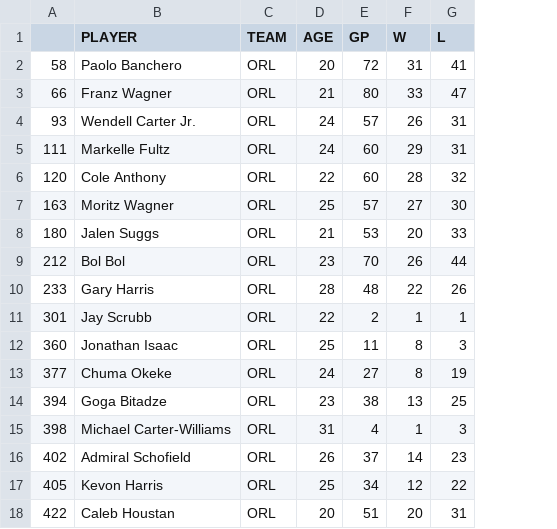
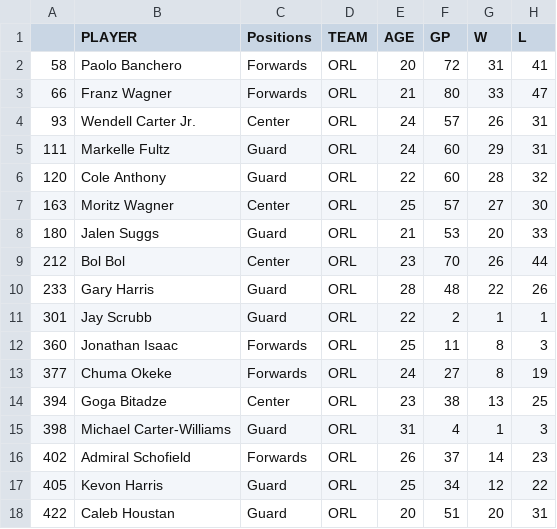
Before and after one commit to CandaceDoesData/Group_Project_1, a CSV file: orlando_data/magic_22_23.csv, drawn as a sheet; only a part is shown; the diff names each change by its address in the sheet, - before the commit and + after, or states it on an @@ line.

```diff
--- a/orlando_data/magic_22_23.csv
+++ b/orlando_data/magic_22_23.csv
+column C (Positions), rows 2-18: Forwards | Forwards | Center | Guard | Guard | Center | Guard | Center | Guard | Guard | Forwards | Forwards | Center | Guard | Forwards | Guard | Guard
```
Also changed, not shown: league_data/general_51-100.csv, 1 other file.
